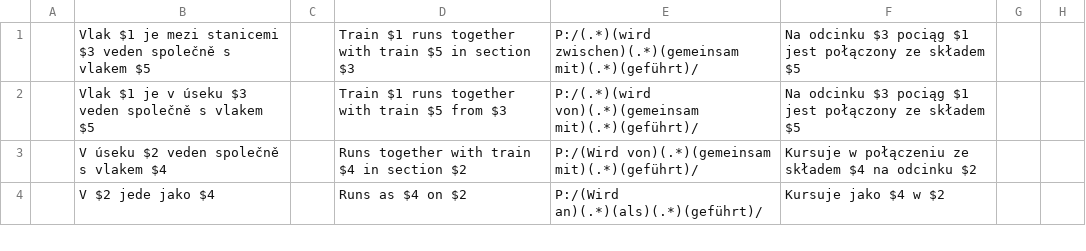
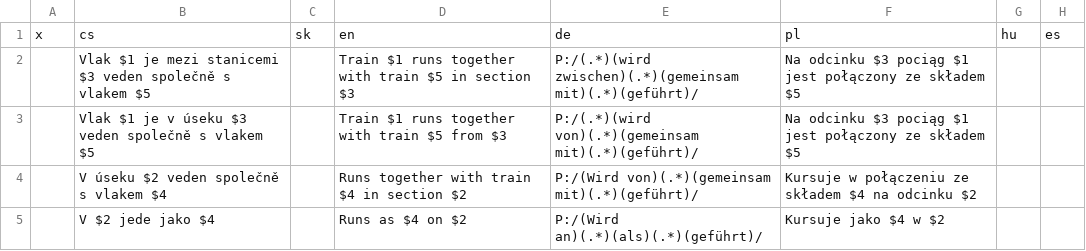
Before and after one commit to vagonWEB/_lang, a CSV file: preklady.csv, drawn as a sheet; only a part is shown; the diff names each change by its address in the sheet, - before the commit and + after, or states it on an @@ line.

Commit message:
22

```diff
--- a/preklady.csv
+++ b/preklady.csv
+row 1: x | cs | sk | en | de | pl | hu | es
```
